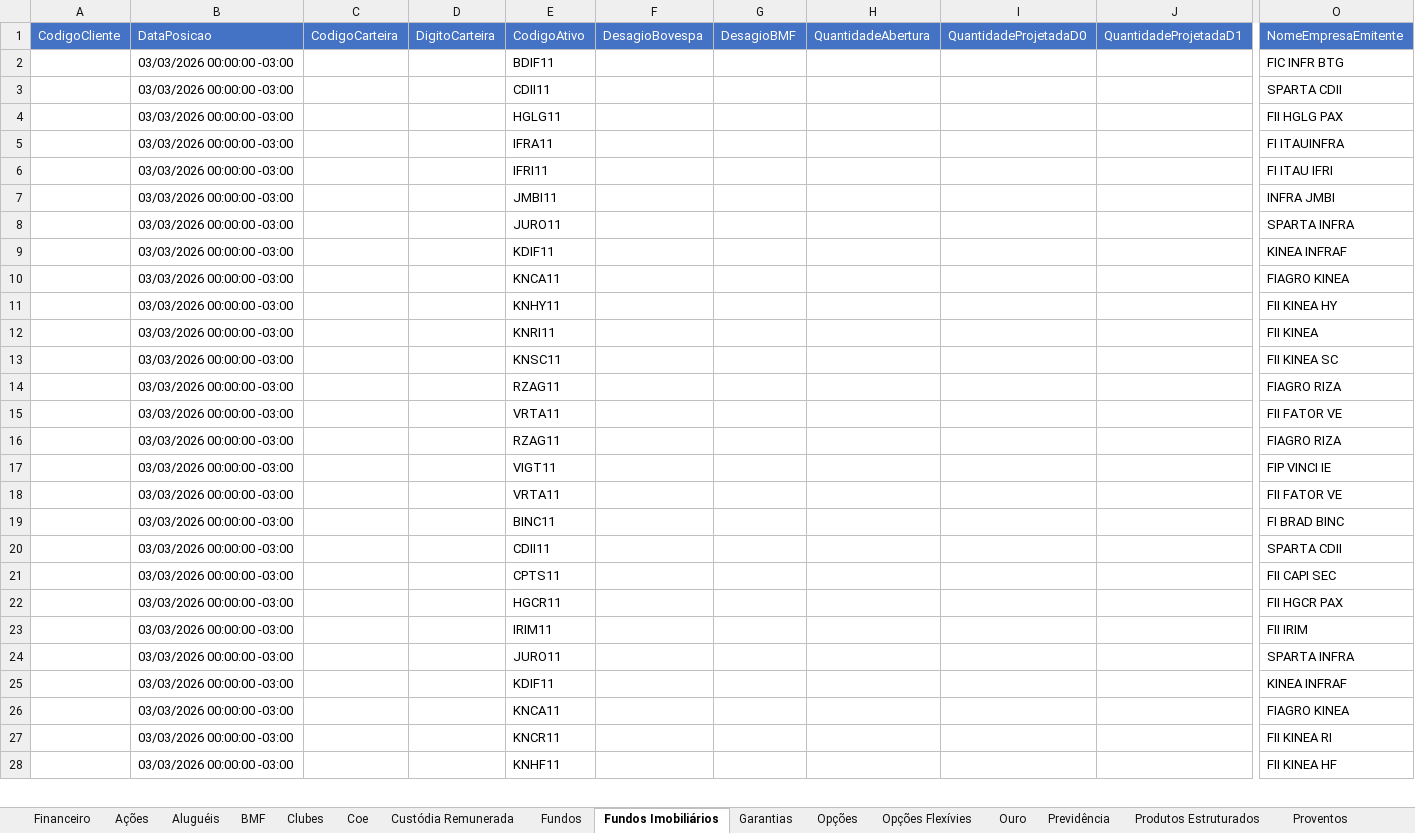
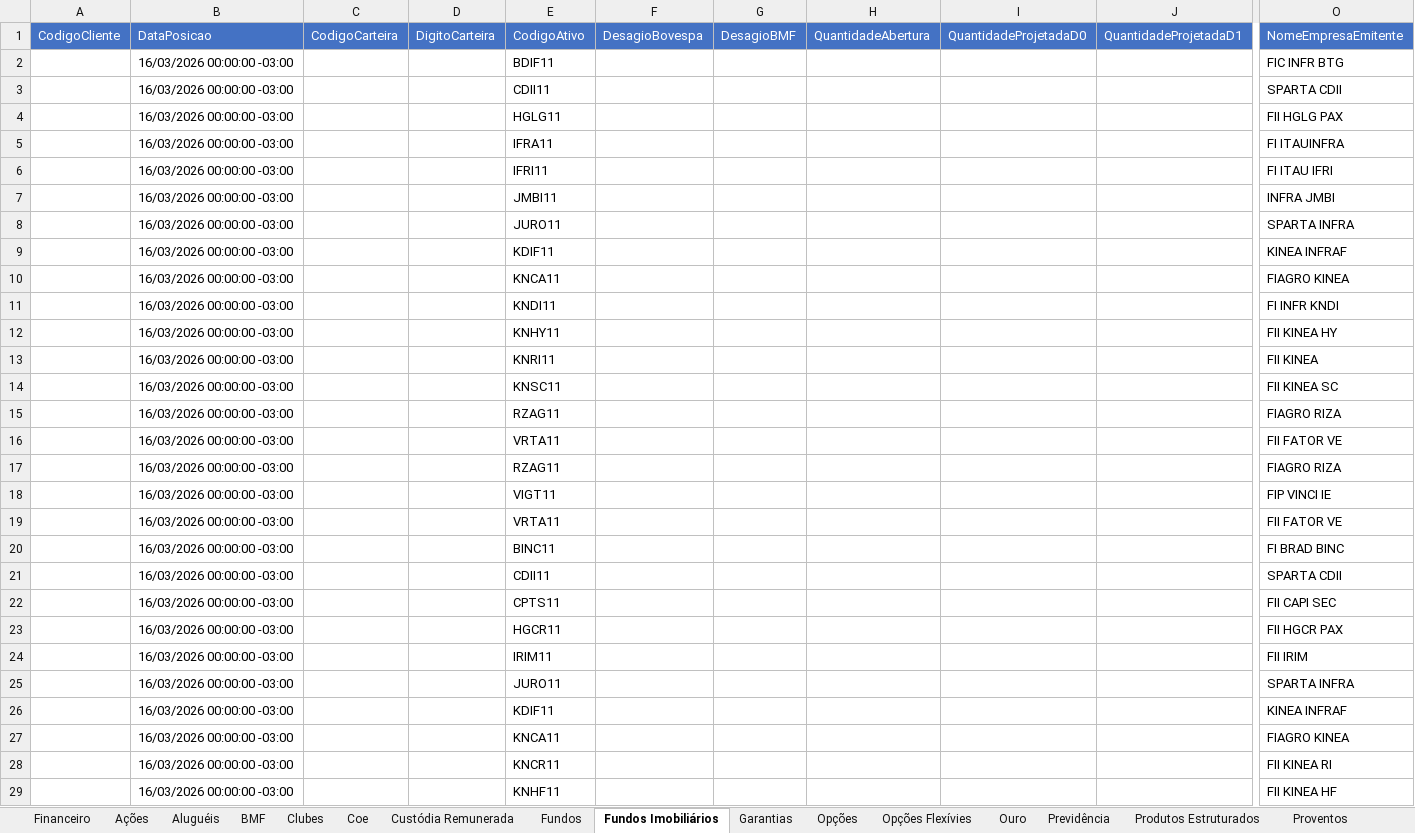
Before and after one commit to AloacaoMWealth/alocationmwealth, an Excel workbook: posicoes/XP.xlsx, sheet Fundos Imobiliários, drawn as a sheet; only a part is shown, gaps mark what is left out; values as stored, in another font and other column widths than the file's, no borders; addresses are those after the commit; rows hold the shown columns only; the diff covers the shown part only; the diff names each change by its address in the sheet, - before the commit and + after, or states it on an @@ line.

```diff
--- a/posicoes/XP.xlsx (sheet Fundos Imobiliários)
+++ b/posicoes/XP.xlsx (sheet Fundos Imobiliários)
-B2:B10: 03/03/2026 00:00:00 -03:00
+B2:B10: 16/03/2026 00:00:00 -03:00
+row 11:  | 16/03/2026 00:00:00 -03:00 |  |  | KNDI11 |  |  |  |  |  | FI INFR KNDI
-B12:B29: 03/03/2026 00:00:00 -03:00
+B12:B29: 16/03/2026 00:00:00 -03:00
```
Also changed, not shown: other rows of this sheet, sheet Renda Fixa, sheet Fundos, sheet Proventos, sheet Proventos Fundo Imob, sheet Financeiro, sheet Ações, 6 more sheets, posicoes/BTG.xlsx, 1 other file.
